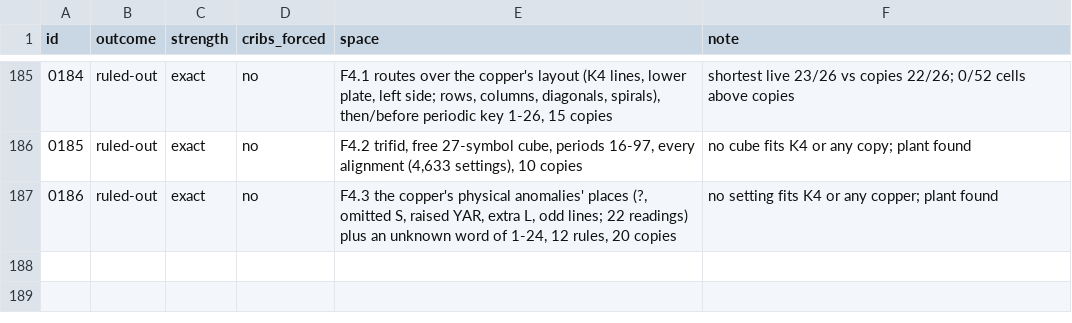
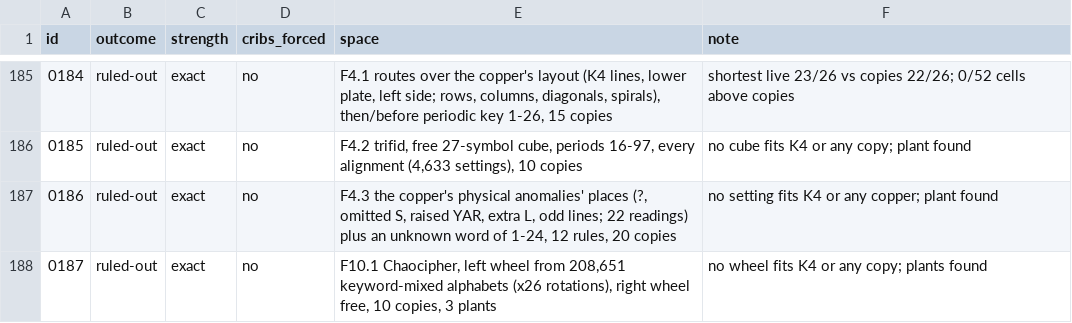
Before and after one commit to akaalias/k4, a TSV file: grades.tsv, drawn as a sheet; only a part is shown, gaps mark what is left out; the diff names each change by its address in the sheet, - before the commit and + after, or states it on an @@ line.

```diff
--- a/grades.tsv
+++ b/grades.tsv
+row 188: 0187 | ruled-out | exact | no | F10.1 Chaocipher, left wheel from 208,651 keyword-mixed alphabets (x26 rotations), right wheel free, 10 copies, 3 plants | no wheel fits K4 or any copy; plants found
```
Also changed, not shown: 6 other files.
